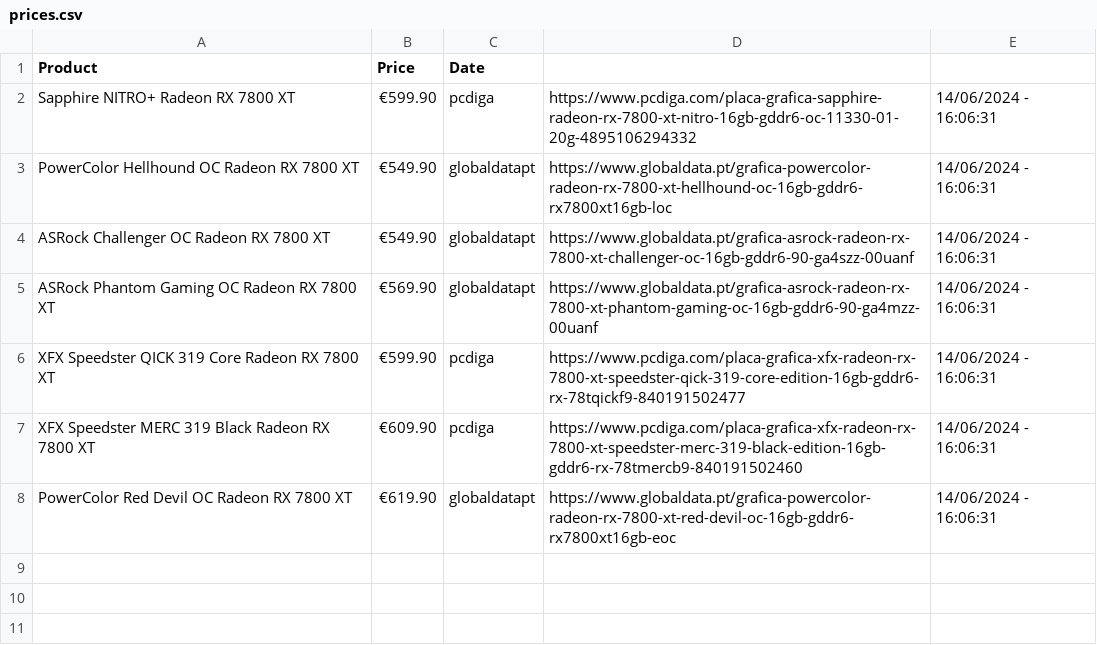
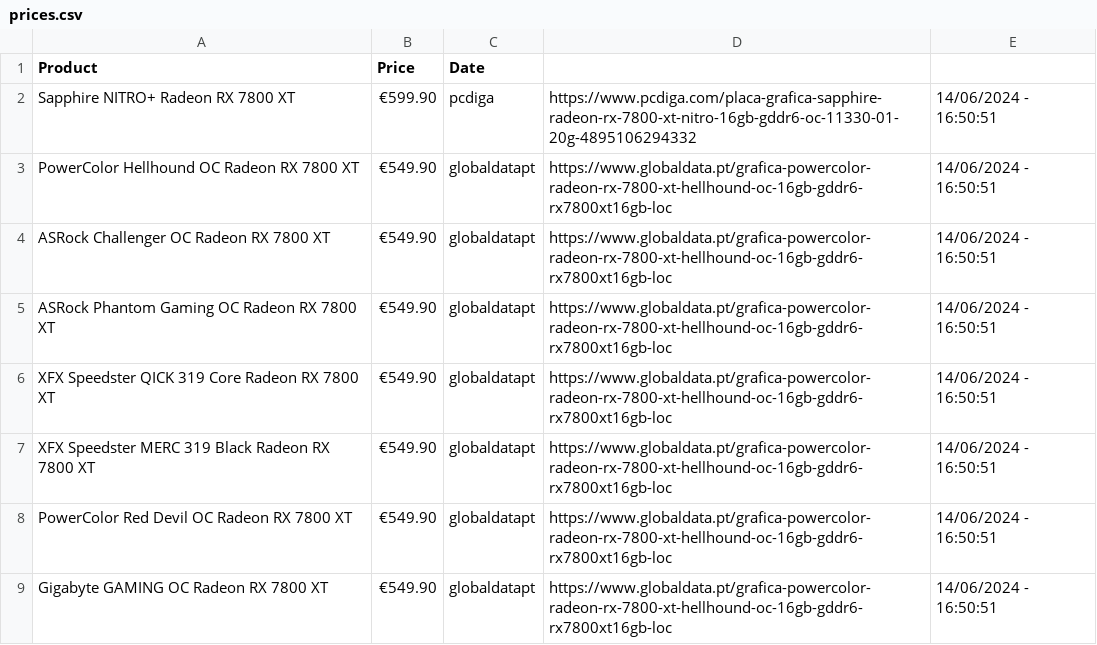
Before and after one commit to joao-portelinha/Price-Tracker, a CSV file: docs/assets/prices.csv, drawn as a sheet.

Commit message:
Update 14/06/2024 - 16:50:51

```diff
--- a/docs/assets/prices.csv
+++ b/docs/assets/prices.csv
@@ -1,8 +1,9 @@
 Product,Price,Date
-Sapphire NITRO+ Radeon RX 7800 XT,€599.90,pcdiga,https://www.pcdiga.com/placa-grafica-sapphire-radeon-rx-7800-xt-nitro-16gb-gddr6-oc-11330-01-20g-4895106294332,14/06/2024 - 16:06:31
-PowerColor Hellhound OC Radeon RX 7800 XT,€549.90,globaldatapt,https://www.globaldata.pt/grafica-powercolor-radeon-rx-7800-xt-hellhound-oc-16gb-gddr6-rx7800xt16gb-loc,14/06/2024 - 16:06:31
-ASRock Challenger OC Radeon RX 7800 XT,€549.90,globaldatapt,https://www.globaldata.pt/grafica-asrock-radeon-rx-7800-xt-challenger-oc-16gb-gddr6-90-ga4szz-00uanf,14/06/2024 - 16:06:31
-ASRock Phantom Gaming OC Radeon RX 7800 XT,€569.90,globaldatapt,https://www.globaldata.pt/grafica-asrock-radeon-rx-7800-xt-phantom-gaming-oc-16gb-gddr6-90-ga4mzz-00uanf,14/06/2024 - 16:06:31
-XFX Speedster QICK 319 Core Radeon RX 7800 XT,€599.90,pcdiga,https://www.pcdiga.com/placa-grafica-xfx-radeon-rx-7800-xt-speedster-qick-319-core-edition-16gb-gddr6-rx-78tqickf9-840191502477,14/06/2024 - 16:06:31
-XFX Speedster MERC 319 Black Radeon RX 7800 XT,€609.90,pcdiga,https://www.pcdiga.com/placa-grafica-xfx-radeon-rx-7800-xt-speedster-merc-319-black-edition-16gb-gddr6-rx-78tmercb9-840191502460,14/06/2024 - 16:06:31
-PowerColor Red Devil OC Radeon RX 7800 XT,€619.90,globaldatapt,https://www.globaldata.pt/grafica-powercolor-radeon-rx-7800-xt-red-devil-oc-16gb-gddr6-rx7800xt16gb-eoc,14/06/2024 - 16:06:31
+Sapphire NITRO+ Radeon RX 7800 XT,€599.90,pcdiga,https://www.pcdiga.com/placa-grafica-sapphire-radeon-rx-7800-xt-nitro-16gb-gddr6-oc-11330-01-20g-4895106294332,14/06/2024 - 16:50:51
+PowerColor Hellhound OC Radeon RX 7800 XT,€549.90,globaldatapt,https://www.globaldata.pt/grafica-powercolor-radeon-rx-7800-xt-hellhound-oc-16gb-gddr6-rx7800xt16gb-loc,14/06/2024 - 16:50:51
+ASRock Challenger OC Radeon RX 7800 XT,€549.90,globaldatapt,https://www.globaldata.pt/grafica-powercolor-radeon-rx-7800-xt-hellhound-oc-16gb-gddr6-rx7800xt16gb-loc,14/06/2024 - 16:50:51
+ASRock Phantom Gaming OC Radeon RX 7800 XT,€549.90,globaldatapt,https://www.globaldata.pt/grafica-powercolor-radeon-rx-7800-xt-hellhound-oc-16gb-gddr6-rx7800xt16gb-loc,14/06/2024 - 16:50:51
+XFX Speedster QICK 319 Core Radeon RX 7800 XT,€549.90,globaldatapt,https://www.globaldata.pt/grafica-powercolor-radeon-rx-7800-xt-hellhound-oc-16gb-gddr6-rx7800xt16gb-loc,14/06/2024 - 16:50:51
+XFX Speedster MERC 319 Black Radeon RX 7800 XT,€549.90,globaldatapt,https://www.globaldata.pt/grafica-powercolor-radeon-rx-7800-xt-hellhound-oc-16gb-gddr6-rx7800xt16gb-loc,14/06/2024 - 16:50:51
+PowerColor Red Devil OC Radeon RX 7800 XT,€549.90,globaldatapt,https://www.globaldata.pt/grafica-powercolor-radeon-rx-7800-xt-hellhound-oc-16gb-gddr6-rx7800xt16gb-loc,14/06/2024 - 16:50:51
+Gigabyte GAMING OC Radeon RX 7800 XT,€549.90,globaldatapt,https://www.globaldata.pt/grafica-powercolor-radeon-rx-7800-xt-hellhound-oc-16gb-gddr6-rx7800xt16gb-loc,14/06/2024 - 16:50:51
```
